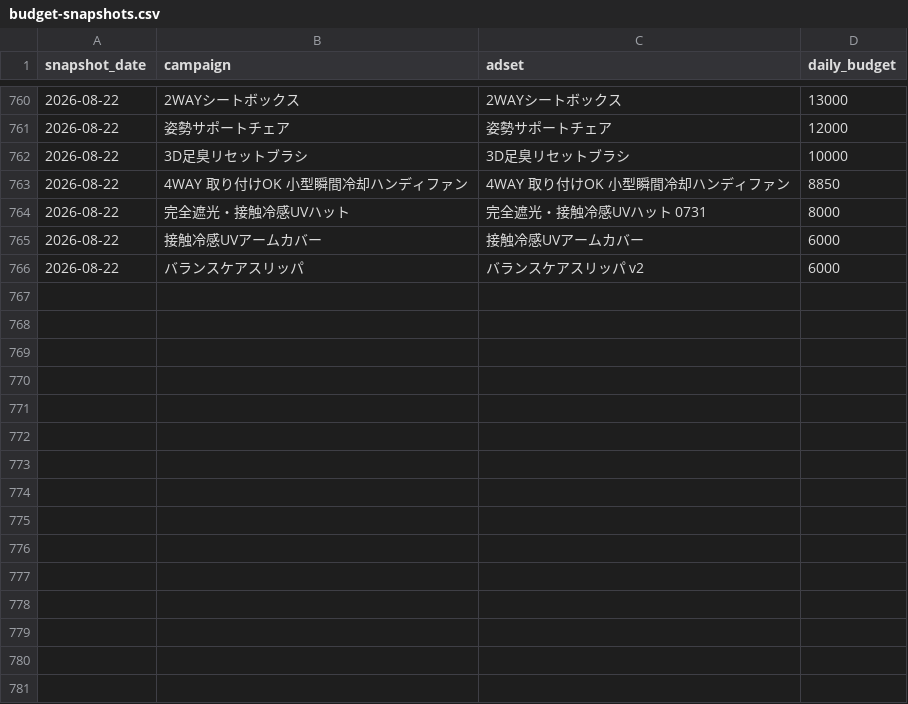
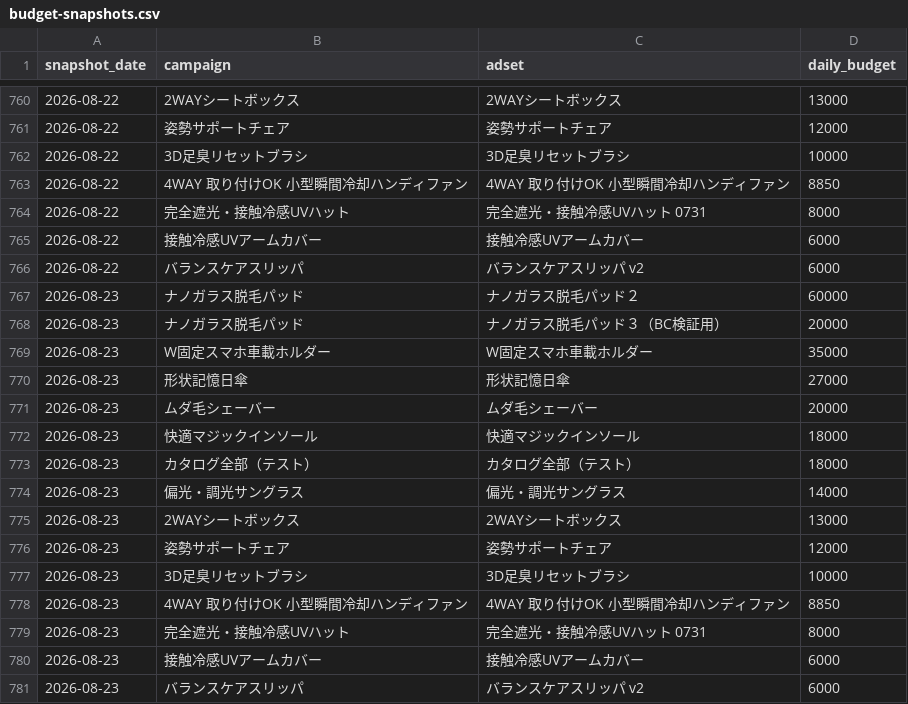
Before and after one commit to finracofficial-cmd/LOOana, a CSV file: data/budget-snapshots.csv, drawn as a sheet; only a part is shown, gaps mark what is left out.

```diff
--- a/data/budget-snapshots.csv
+++ b/data/budget-snapshots.csv
@@ -766 +766,16 @@ snapshot_date,campaign,adset,daily_budget
 2026-08-22,バランスケアスリッパ,バランスケアスリッパ v2,6000
+2026-08-23,ナノガラス脱毛パッド,ナノガラス脱毛パッド２,60000
+2026-08-23,ナノガラス脱毛パッド,ナノガラス脱毛パッド３（BC検証用）,20000
+2026-08-23,W固定スマホ車載ホルダー,W固定スマホ車載ホルダー,35000
+2026-08-23,形状記憶日傘,形状記憶日傘,27000
+2026-08-23,ムダ毛シェーバー,ムダ毛シェーバー,20000
+2026-08-23,快適マジックインソール,快適マジックインソール,18000
+2026-08-23,カタログ全部（テスト）,カタログ全部（テスト）,18000
+2026-08-23,偏光・調光サングラス,偏光・調光サングラス,14000
+2026-08-23,2WAYシートボックス,2WAYシートボックス,13000
+2026-08-23,姿勢サポートチェア,姿勢サポートチェア,12000
+2026-08-23,3D足臭リセットブラシ,3D足臭リセットブラシ,10000
+2026-08-23,4WAY 取り付けOK 小型瞬間冷却ハンディファン,4WAY 取り付けOK 小型瞬間冷却ハンディファン,8850
+2026-08-23,完全遮光・接触冷感UVハット,完全遮光・接触冷感UVハット 0731,8000
+2026-08-23,接触冷感UVアームカバー,接触冷感UVアームカバー,6000
+2026-08-23,バランスケアスリッパ,バランスケアスリッパ v2,6000
```
Also changed, not shown: data/daily/daily_ad.csv, data/daily/daily_sales.csv, 6 other files.
